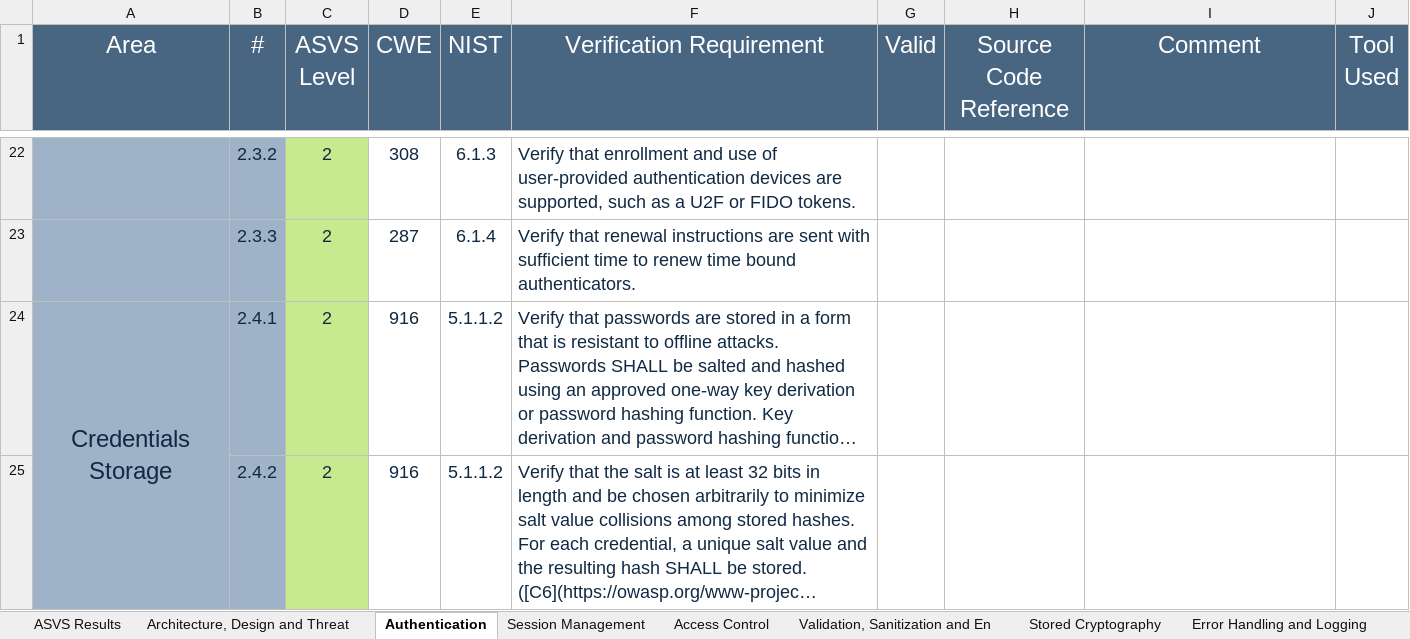
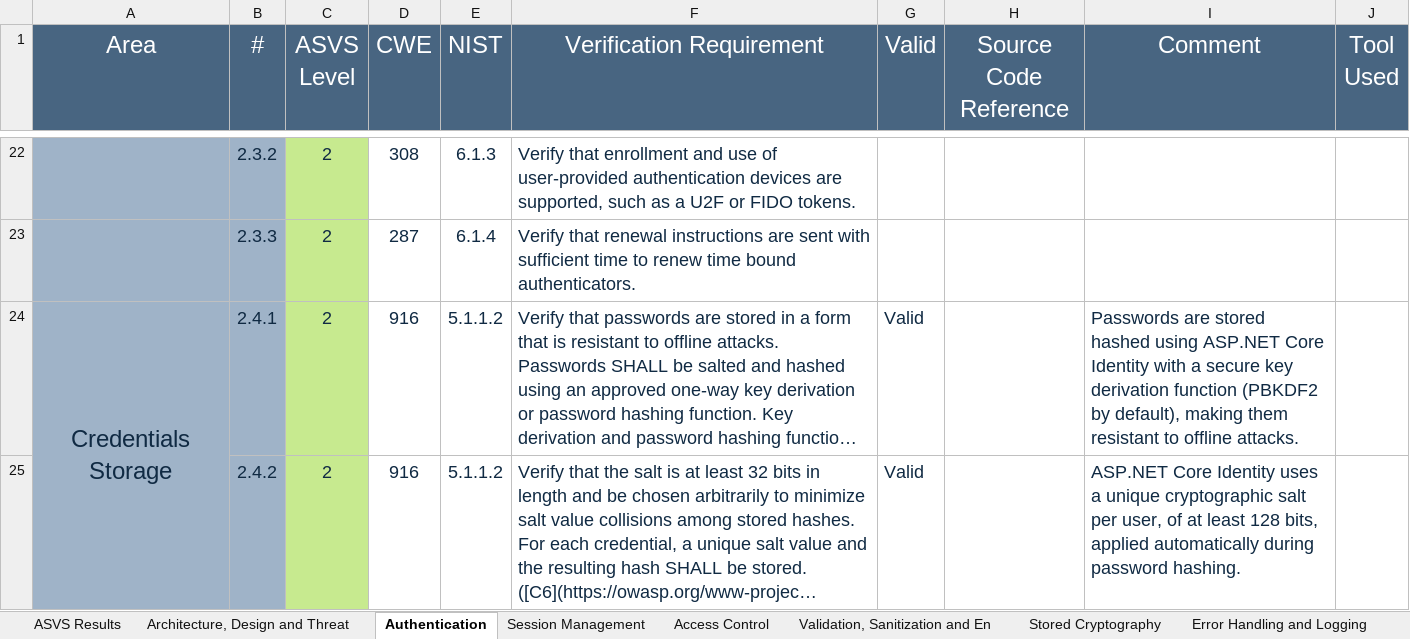
Before and after one commit to JoaoMonteiro20/desofs2025_t-hu_crr_4, an Excel workbook: Deliverables/v4-ASVS-checklist-en.xlsx, sheet Authentication, drawn as a sheet; only a part is shown, gaps mark what is left out; long unchanged cells end in …; values as stored, in another font and other column widths than the file's, no borders; the diff covers the shown part only; the diff names each change by its address in the sheet, - before the commit and + after, or states it on an @@ line.

```diff
--- a/Deliverables/v4-ASVS-checklist-en.xlsx (sheet Authentication)
+++ b/Deliverables/v4-ASVS-checklist-en.xlsx (sheet Authentication)
-G24:G25 (Valid): (empty)
+G24:G25 (Valid): Valid
-I24 (Comment): (empty)
+I24 (Comment): Passwords are stored hashed using ASP.NET Core Identity with a secure key derivation function (PBKDF2 by default), making them resistant to offline attacks.
-I25 (Comment): (empty)
+I25 (Comment): ASP.NET Core Identity uses a unique cryptographic salt per user, of at least 128 bits, applied automatically during password hashing.
```
Also changed, not shown: 16 edited cells elsewhere in this sheet, sheet Architecture, Design and Threat, sheet ASVS Results, sheet Configuration, sheet Access Control, sheet Validation, Sanitization and En, sheet API and Web Service, 2 more sheets, charts or pictures.
